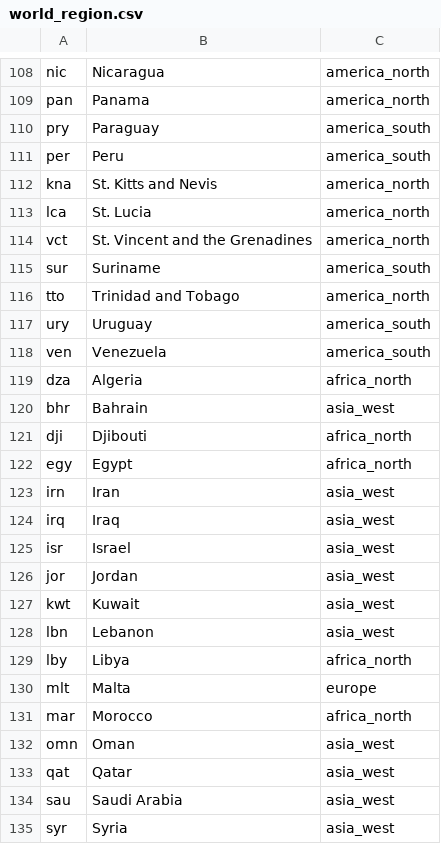
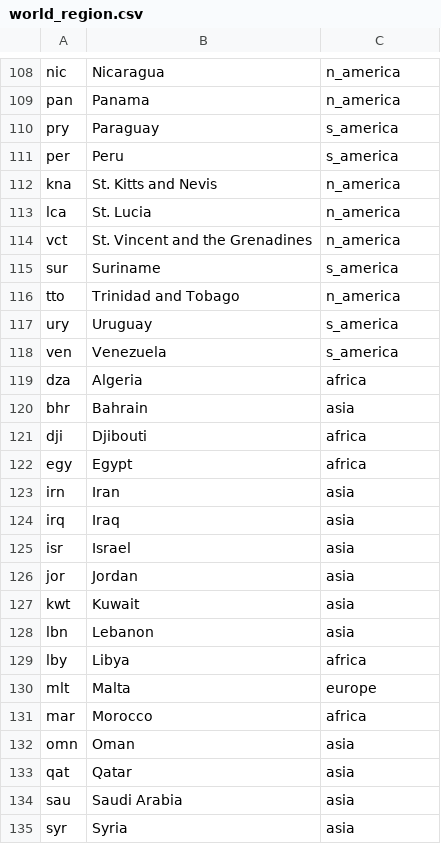
Before and after one commit to bsantanad/war-games, a CSV file: data/src/world_region.csv, drawn as a sheet; only a part is shown, gaps mark what is left out; the diff covers the shown part only; the diff names each change by its address in the sheet, - before the commit and + after, or states it on an @@ line.

```diff
--- a/data/src/world_region.csv
+++ b/data/src/world_region.csv
-C108:C109: america_north
+C108:C109: n_america
-C110:C111: america_south
+C110:C111: s_america
-C112:C114: america_north
+C112:C114: n_america
-C115: america_south
+C115: s_america
-C116: america_north
+C116: n_america
-C117:C118: america_south
+C117:C118: s_america
-C119: africa_north
+C119: africa
-C120: asia_west
+C120: asia
-C121:C122: africa_north
+C121:C122: africa
-C123:C128: asia_west
+C123:C128: asia
-C129: africa_north
+C129: africa
-C131: africa_north
+C131: africa
-C132:C135: asia_west
+C132:C135: asia
```
Also changed, not shown: 121 edited cells elsewhere in this file, 1 other file.
